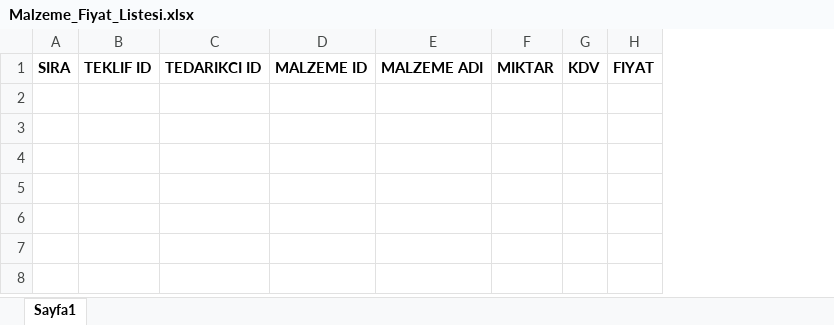
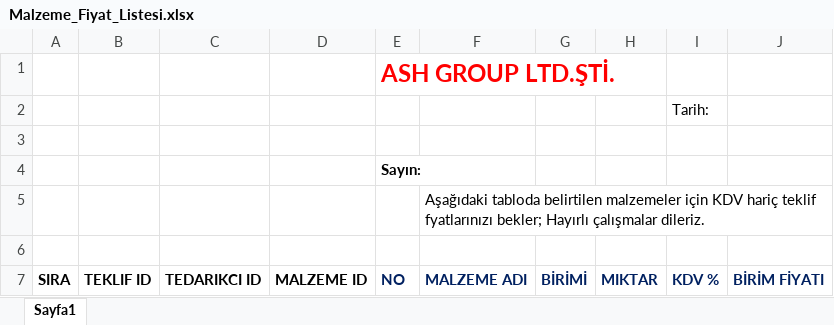
Before and after one commit to feyzullahgezici72/Ihalematik, an Excel workbook: IhalematikPro/EmailFile/Malzeme_Fiyat_Listesi.xlsx, sheet Sayfa1, drawn as a sheet; values as stored, in another font and other column widths than the file's, no borders; removed rows and columns are numbered as before the commit, all else as after; the diff names each change by its address in the sheet, - before the commit and + after, or states it on an @@ line.

Commit message:
Excel in duzenlenmesi

```diff
--- a/IhalematikPro/EmailFile/Malzeme_Fiyat_Listesi.xlsx (sheet Sayfa1)
+++ b/IhalematikPro/EmailFile/Malzeme_Fiyat_Listesi.xlsx (sheet Sayfa1)
+column E, row 7: NO
+column G, row 7: BİRİMİ
-column G, row 1: KDV
-column H, row 1: FIYAT
+column I, row 7: KDV %
+column J, row 7: BİRİM FİYATI
+row 1:  |  |  |  | ASH GROUP LTD.ŞTİ.
+row 2:  |  |  |  |  |  |  |  | Tarih:
+row 3: (empty)
+row 4:  |  |  |  | Sayın:
+row 5:  |  |  |  |  | Aşağıdaki tabloda belirtilen malzemeler için KDV hariç teklif fyatlarınızı bekler; Hayırlı çalışmalar dileriz.
+row 6: (empty)
-F7 text colour: black
+F7 text colour: #002060
-H7 text colour: black
+H7 text colour: #002060
```
Also changed, not shown: 5 other files.
